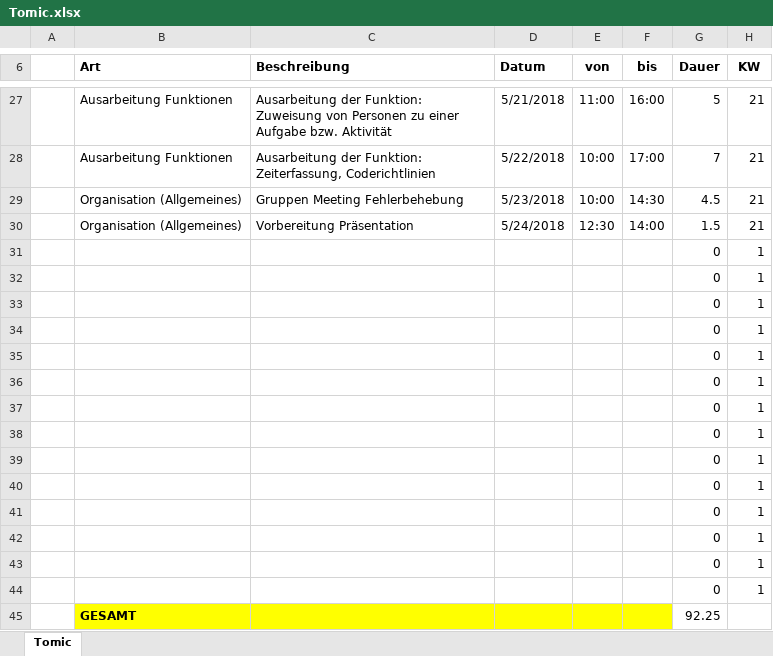
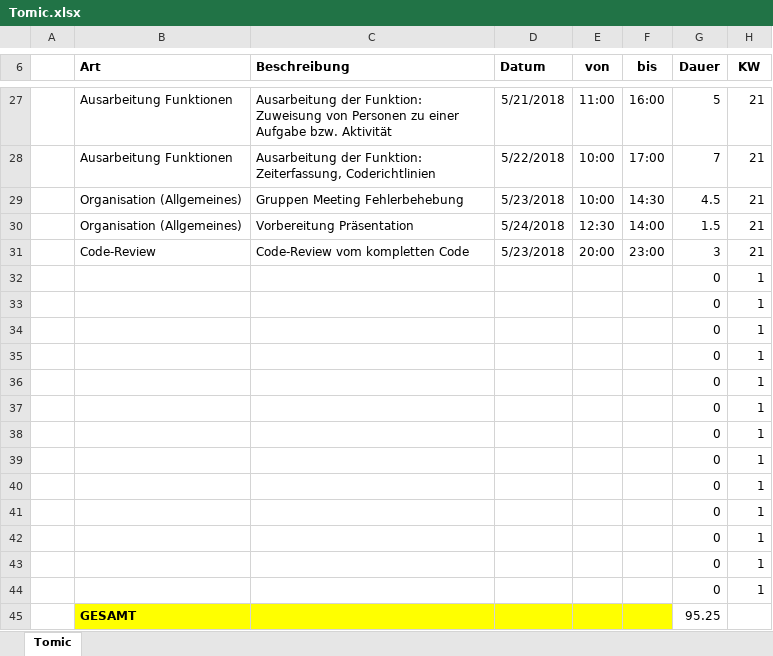
Before and after one commit to ateuchtmann/259035_SoftEngPR, an Excel workbook: Dokumente/Zeiterfassung/Tomic.xlsx, sheet Tomic, drawn as a sheet; only a part is shown, gaps mark what is left out; values as stored, in another font and other column widths than the file's, no borders; table styles not drawn; removed rows and columns are numbered as before the commit, all else as after; the diff names each change by its address in the sheet, - before the commit and + after, or states it on an @@ line.

Commit message:
ZeiterfassungUpdateCodeReview

```diff
--- a/Dokumente/Zeiterfassung/Tomic.xlsx (sheet Tomic)
+++ b/Dokumente/Zeiterfassung/Tomic.xlsx (sheet Tomic)
+row 31:  | Code-Review | Code-Review vom kompletten Code | 5/23/2018 | 20:00 | 23:00 | 3 | 21
-row 44:  |  |  |  |  |  | 0 | 1
-G45 (Dauer): 92.25
+G45 (Dauer): 95.25
```
